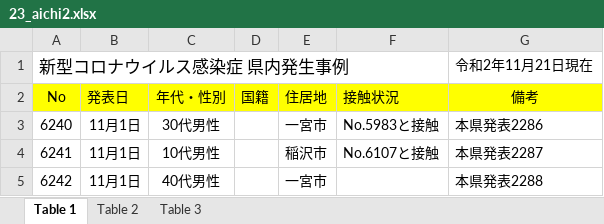
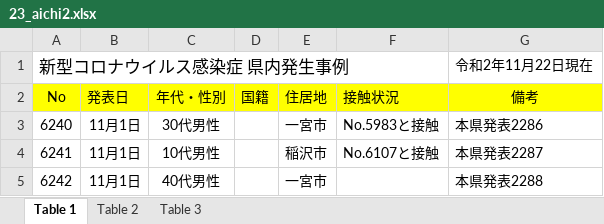
Before and after one commit to CalicoKater/covid-19, an Excel workbook: work/23_aichi2.xlsx, sheet Table 1, drawn as a sheet; only a part is shown; values as stored, in another font and other column widths than the file's, no borders; the diff names each change by its address in the sheet, - before the commit and + after, or states it on an @@ line.

```diff
--- a/work/23_aichi2.xlsx (sheet Table 1)
+++ b/work/23_aichi2.xlsx (sheet Table 1)
-G1 (備考): 令和2年11月21日現在
+G1 (備考): 令和2年11月22日現在
```
Also changed, not shown: sheet Table 3, work/09_tochigi.xlsx, 14 other files.
